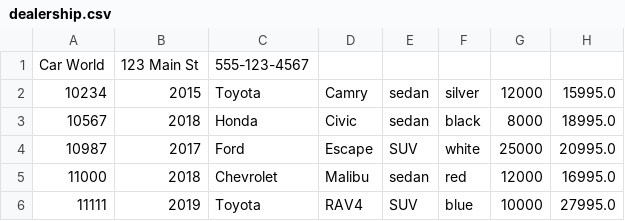
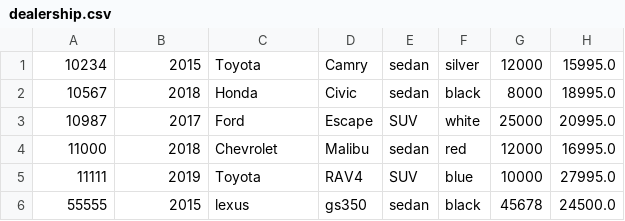
Before and after one commit to HasnainArifYU/Car-Dealership, a CSV file: dealership.csv, drawn as a sheet; removed rows and columns are numbered as before the commit, all else as after; the diff names each change by its address in the sheet, - before the commit and + after, or states it on an @@ line.

Commit message:
Added save dealership method

```diff
--- a/dealership.csv
+++ b/dealership.csv
-row 1: Car World | 123 Main St | 555-123-4567
+row 6: 55555 | 2015 | lexus | gs350 | sedan | black | 45678 | 24500.0
```
Also changed, not shown: 4 other files.
